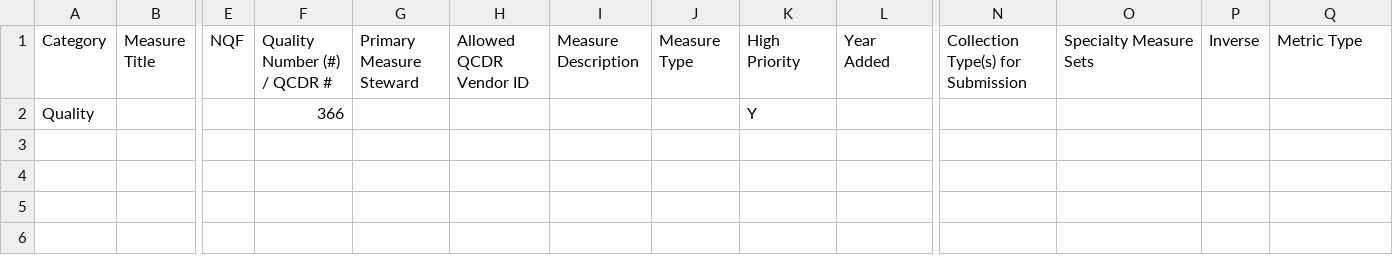
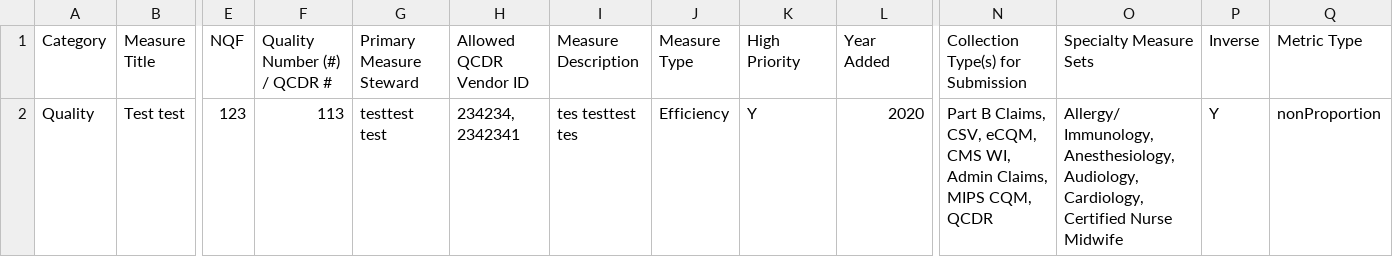
Before and after one commit to CMSgov/qpp-measures-data, a CSV file: updates/measures/2023/09-19-2022-01.csv, drawn as a sheet; only a part is shown, gaps mark what is left out; removed rows and columns are numbered as before the commit, all else as after; rows hold the shown columns only; the diff names each change by its address in the sheet, - before the commit and + after, or states it on an @@ line.

Commit message:
feat: QPPA-6885 quality ingestion

```diff
--- a/updates/measures/2023/09-19-2022-01.csv
+++ b/updates/measures/2023/09-19-2022-01.csv
-row 2: Quality |  |  | 366 |  |  |  |  | Y
+row 2: Quality | Test test | 123 | 113 | testtest test | 234234, 2342341 | tes testtest tes | Efficiency | Y | 2020 | Part B Claims, CSV, eCQM, CMS WI, Admin Claims, MIPS CQM, QCDR | Allergy/ Immunology, Anesthesiology, Audiology, Cardiology, Certified Nurse Midwife | Y | nonProportion
```
Also changed, not shown: 10 other files.
